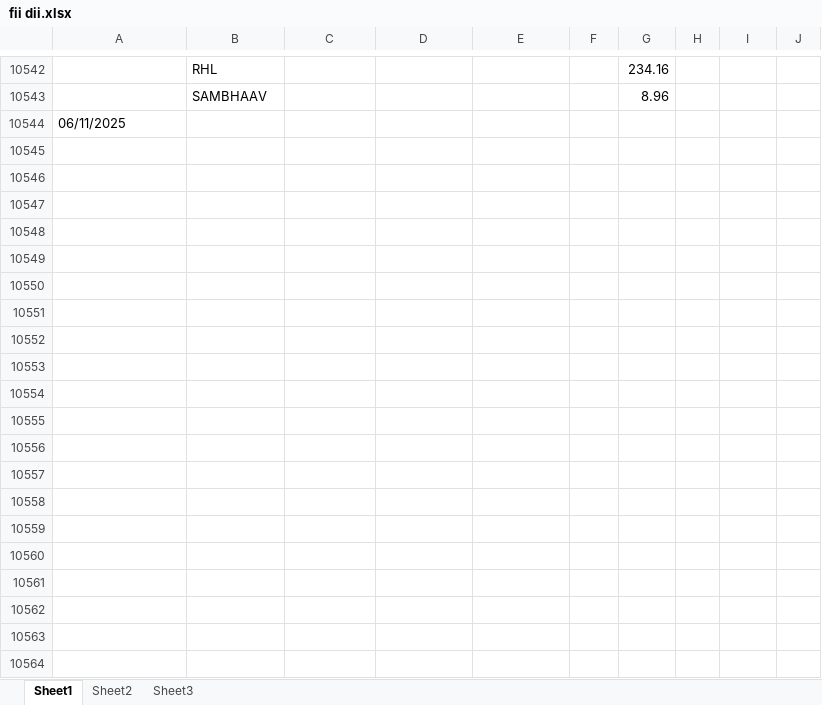
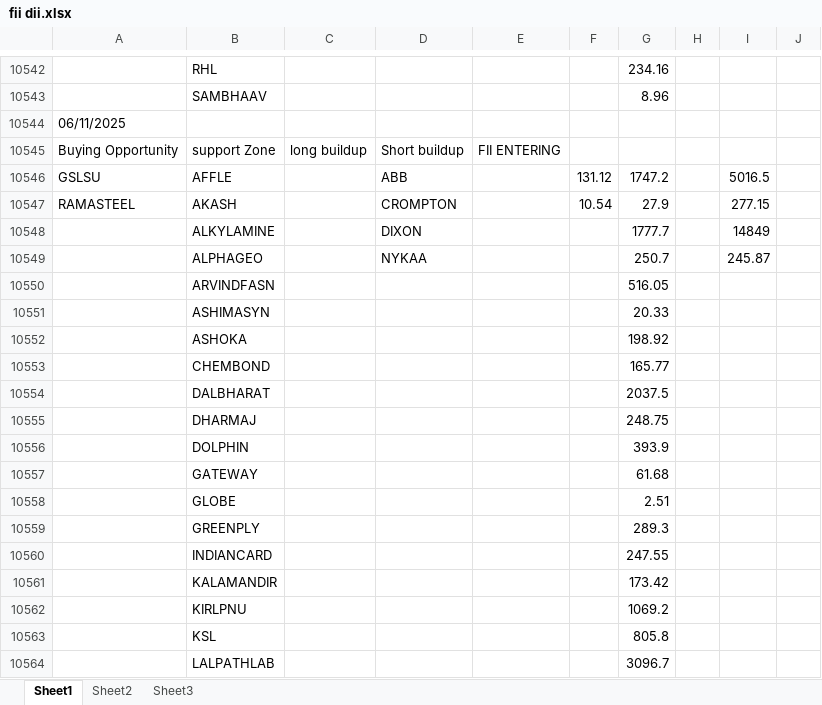
Before and after one commit to amirathor/Story, an Excel workbook: fii dii.xlsx, sheet Sheet1, drawn as a sheet; only a part is shown, gaps mark what is left out; values as stored, in another font and other column widths than the file's, no borders; the diff covers the shown part only; the diff names each change by its address in the sheet, - before the commit and + after, or states it on an @@ line.

```diff
--- a/fii dii.xlsx (sheet Sheet1)
+++ b/fii dii.xlsx (sheet Sheet1)
+row 10545: Buying Opportunity | support Zone | long buildup | Short buildup | FII ENTERING
+row 10546: GSLSU | AFFLE |  | ABB |  | 131.12 | 1747.2 |  | 5016.5
+row 10547: RAMASTEEL | AKASH |  | CROMPTON |  | 10.54 | 27.9 |  | 277.15
+row 10548:  | ALKYLAMINE |  | DIXON |  |  | 1777.7 |  | 14849
+row 10549:  | ALPHAGEO |  | NYKAA |  |  | 250.7 |  | 245.87
+row 10550:  | ARVINDFASN |  |  |  |  | 516.05
+row 10551:  | ASHIMASYN |  |  |  |  | 20.33
+row 10552:  | ASHOKA |  |  |  |  | 198.92
+row 10553:  | CHEMBOND |  |  |  |  | 165.77
+row 10554:  | DALBHARAT |  |  |  |  | 2037.5
+row 10555:  | DHARMAJ |  |  |  |  | 248.75
+row 10556:  | DOLPHIN |  |  |  |  | 393.9
+row 10557:  | GATEWAY |  |  |  |  | 61.68
+row 10558:  | GLOBE |  |  |  |  | 2.51
+row 10559:  | GREENPLY |  |  |  |  | 289.3
+row 10560:  | INDIANCARD |  |  |  |  | 247.55
+row 10561:  | KALAMANDIR |  |  |  |  | 173.42
+row 10562:  | KIRLPNU |  |  |  |  | 1069.2
+row 10563:  | KSL |  |  |  |  | 805.8
+row 10564:  | LALPATHLAB |  |  |  |  | 3096.7
```
Also changed, not shown: 80 added rows elsewhere in this sheet, fidi.xlsx, 1 other file.
